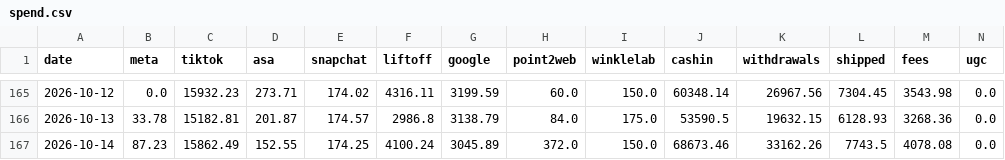
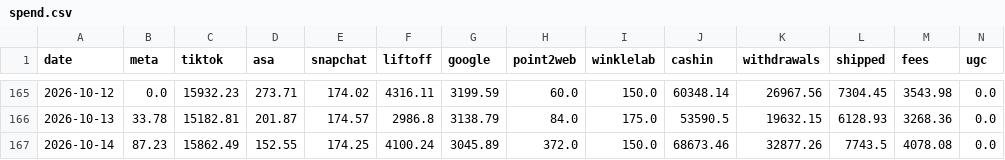
Before and after one commit to jay-slsv/vault-ad-spend-forecaster, a CSV file: spend.csv, drawn as a sheet; only a part is shown, gaps mark what is left out.

Commit message:
Data through 2026-10-14

```diff
--- a/spend.csv
+++ b/spend.csv
@@ -166,2 +166,2 @@ date,meta,tiktok,asa,snapchat,liftoff,google,point2web,winklelab,cashin,withdraw
 2026-10-13,33.78,15182.81,201.87,174.57,2986.8,3138.79,84.0,175.0,53590.5,19632.15,6128.93,3268.36,0.0
-2026-10-14,87.23,15862.49,152.55,174.25,4100.24,3045.89,372.0,150.0,68673.46,33162.26,7743.5,4078.08,0.0
+2026-10-14,87.23,15862.49,152.55,174.25,4100.24,3045.89,372.0,150.0,68673.46,32877.26,7743.5,4078.08,0.0
```
Also changed, not shown: 1 other file.
